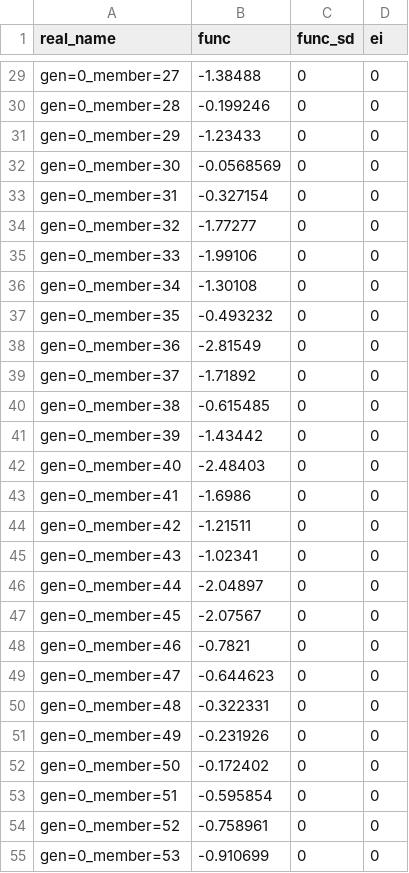
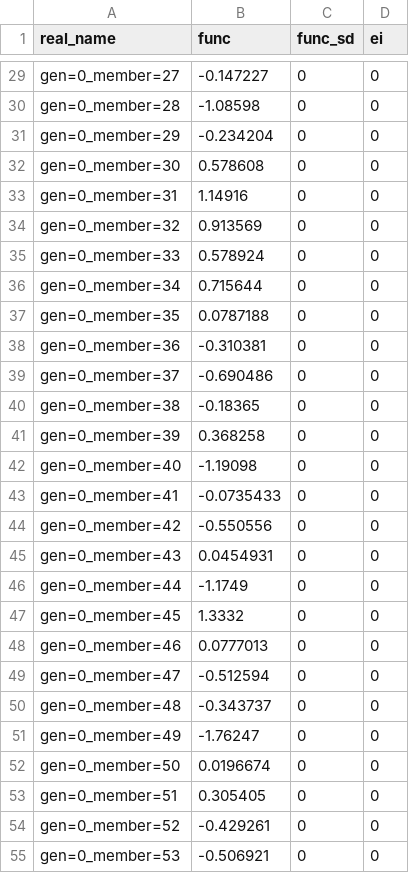
Before and after one commit to rqmacasieb/laGPy, a CSV file: examples/michalewicz_10d/mic.obs_pop.csv, drawn as a sheet; only a part is shown, gaps mark what is left out; the diff covers the shown part only; the diff names each change by its address in the sheet, - before the commit and + after, or states it on an @@ line.

```diff
--- a/examples/michalewicz_10d/mic.obs_pop.csv
+++ b/examples/michalewicz_10d/mic.obs_pop.csv
-B29 (func): -1.38488
+B29 (func): -0.147227
-B30 (func): -0.199246
+B30 (func): -1.08598
-B31 (func): -1.23433
+B31 (func): -0.234204
-B32 (func): -0.0568569
+B32 (func): 0.578608
-B33 (func): -0.327154
+B33 (func): 1.14916
-B34 (func): -1.77277
+B34 (func): 0.913569
-B35 (func): -1.99106
+B35 (func): 0.578924
-B36 (func): -1.30108
+B36 (func): 0.715644
-B37 (func): -0.493232
+B37 (func): 0.0787188
-B38 (func): -2.81549
+B38 (func): -0.310381
-B39 (func): -1.71892
+B39 (func): -0.690486
-B40 (func): -0.615485
+B40 (func): -0.18365
-B41 (func): -1.43442
+B41 (func): 0.368258
-B42 (func): -2.48403
+B42 (func): -1.19098
-B43 (func): -1.6986
+B43 (func): -0.0735433
-B44 (func): -1.21511
+B44 (func): -0.550556
-B45 (func): -1.02341
+B45 (func): 0.0454931
-B46 (func): -2.04897
+B46 (func): -1.1749
-B47 (func): -2.07567
+B47 (func): 1.3332
-B48 (func): -0.7821
+B48 (func): 0.0777013
-B49 (func): -0.644623
+B49 (func): -0.512594
-B50 (func): -0.322331
+B50 (func): -0.343737
-B51 (func): -0.231926
+B51 (func): -1.76247
-B52 (func): -0.172402
+B52 (func): 0.0196674
-B53 (func): -0.595854
+B53 (func): 0.305405
-B54 (func): -0.758961
+B54 (func): -0.429261
-B55 (func): -0.910699
+B55 (func): -0.506921
```
Also changed, not shown: 73 edited cells elsewhere in this file, examples/michalewicz_10d/mic.dv_pop.csv, 9 other files.
